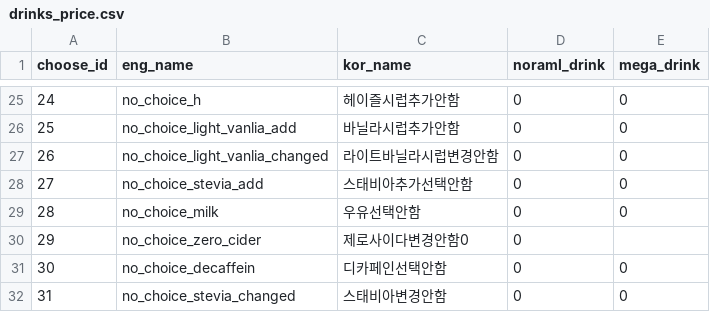
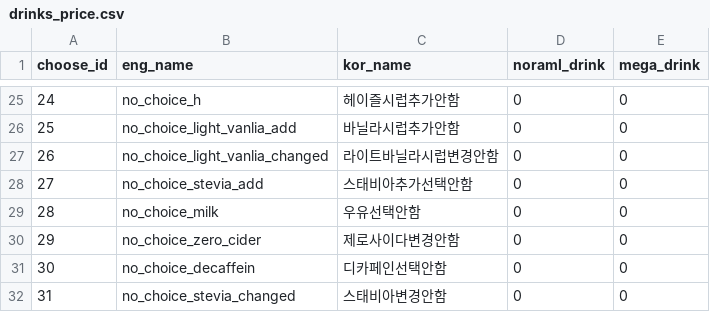
Before and after one commit to WOONBE/Kiwe, a CSV file: KIWI-Backend/src/main/resources/drinks_price.csv, drawn as a sheet; only a part is shown, gaps mark what is left out.

Commit message:
✨feat - S11P31D205-169 : 주문 option data 추가

```diff
--- a/KIWI-Backend/src/main/resources/drinks_price.csv
+++ b/KIWI-Backend/src/main/resources/drinks_price.csv
@@ -29,3 +29,3 @@ choose_id,eng_name,kor_name,noraml_drink,mega_drink
 28,no_choice_milk,우유선택안함,0,0
-29,no_choice_zero_cider,제로사이다변경안함0,0
+29,no_choice_zero_cider,제로사이다변경안함,0,0
 30,no_choice_decaffein,디카페인선택안함,0,0
```
Also changed, not shown: 4 other files.
